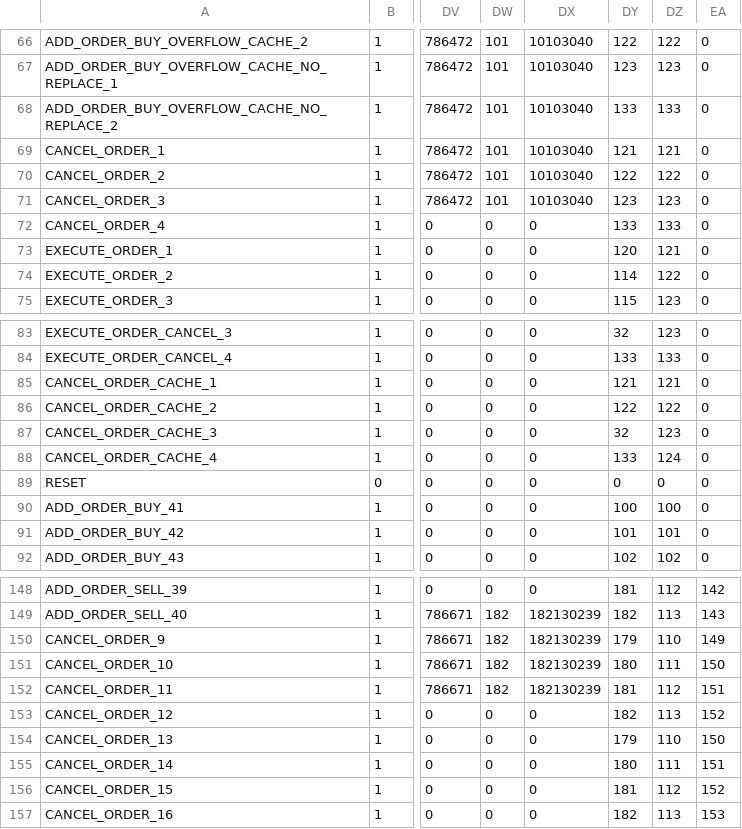
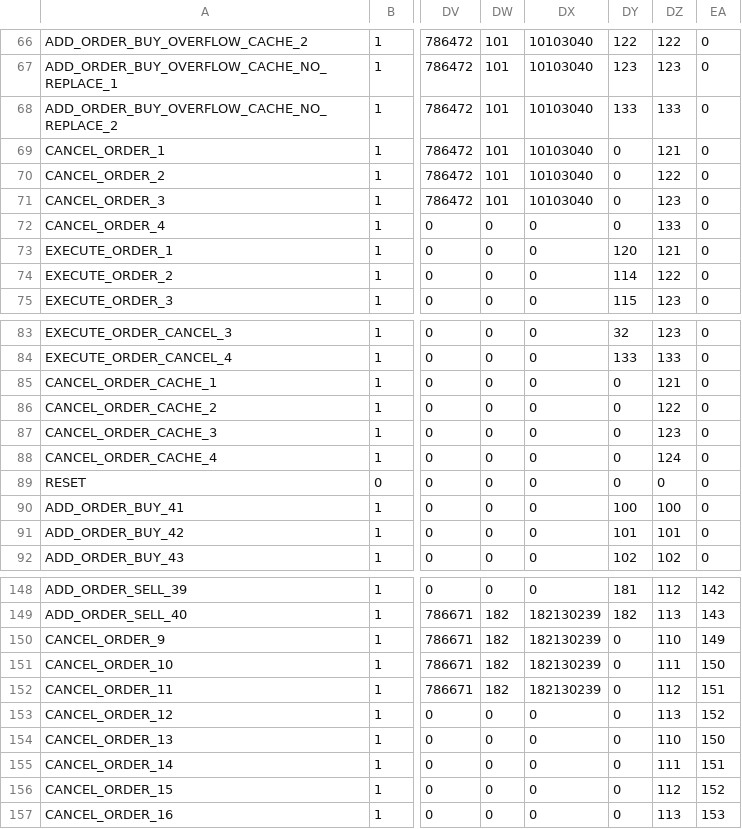
Before and after one commit to r0n1tr/HFT, a CSV file: tb/order_book_test_cases_new.csv, drawn as a sheet; only a part is shown, gaps mark what is left out; the diff covers the shown part only; the diff names each change by its address in the sheet, - before the commit and + after, or states it on an @@ line.

```diff
--- a/tb/order_book_test_cases_new.csv
+++ b/tb/order_book_test_cases_new.csv
-DY69: 121
+DY69: 0
-DY70: 122
+DY70: 0
-DY71: 123
+DY71: 0
-DY72: 133
+DY72: 0
-DY85: 121
+DY85: 0
-DY86: 122
+DY86: 0
-DY87: 32
+DY87: 0
-DY88: 133
+DY88: 0
-DY150: 179
+DY150: 0
-DY151: 180
+DY151: 0
-DY152: 181
+DY152: 0
-DY153: 182
+DY153: 0
-DY154: 179
+DY154: 0
-DY155: 180
+DY155: 0
-DY156: 181
+DY156: 0
-DY157: 182
+DY157: 0
```
Also changed, not shown: 4 edited cells elsewhere in this file, 1 other file.
